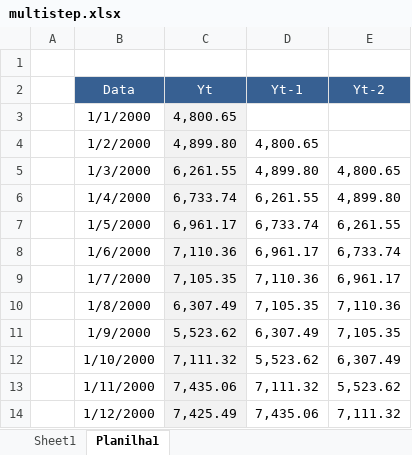
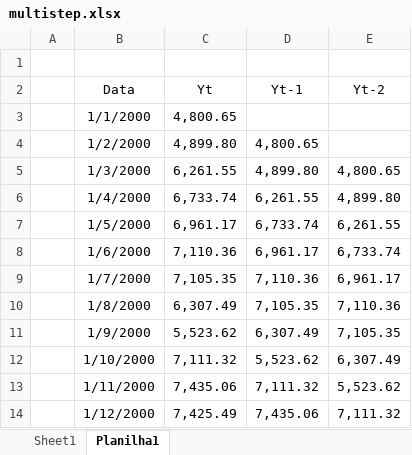
Before and after one commit to matheus-vizzotto/projecao_demanda_eletrica, an Excel workbook: data/multistep.xlsx, sheet Planilha1, drawn as a sheet; values as stored, in another font and other column widths than the file's, no borders; the diff names each change by its address in the sheet, - before the commit and + after, or states it on an @@ line.

```diff
--- a/data/multistep.xlsx (sheet Planilha1)
+++ b/data/multistep.xlsx (sheet Planilha1)
@@ B2:E2 fill: #376092 → none, text colour: #FFFFFF → black @@
-C3:C14 fill: #F2F2F2
+C3:C14 fill: none
```
Also changed, not shown: 14 other files.
